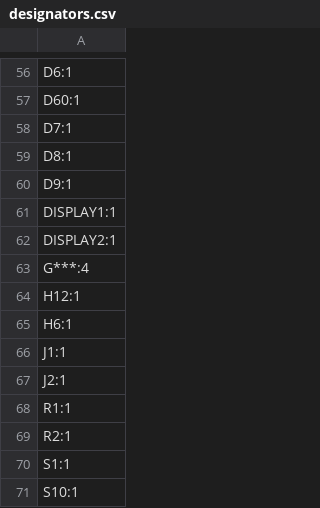
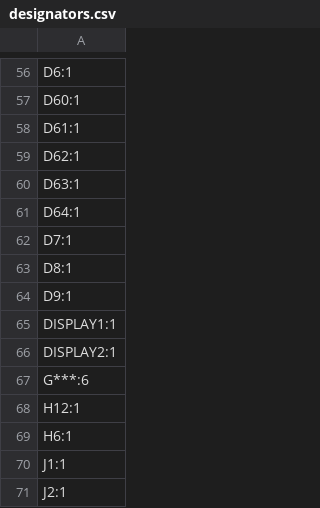
Before and after one commit to eyalbirger/THE-60, a CSV file: THE 60/v2 pcb/THE 60 V2/production/designators.csv, drawn as a sheet; only a part is shown, gaps mark what is left out; the shorter side is filled out with more unchanged rows.

```diff
--- a/THE 60/v2 pcb/THE 60 V2/production/designators.csv
+++ b/THE 60/v2 pcb/THE 60 V2/production/designators.csv
@@ -57,2 +57,6 @@ D6:1
 D60:1
+D61:1
+D62:1
+D63:1
+D64:1
 D7:1
@@ -62,3 +66,3 @@ DISPLAY1:1
 DISPLAY2:1
-G***:4
+G***:6
 H12:1
```
Also changed, not shown: THE 60/v2 pcb/THE 60 V2/production/bom.csv, THE 60/v2 pcb/THE 60 V2/production/positions.csv, 33 other files.
